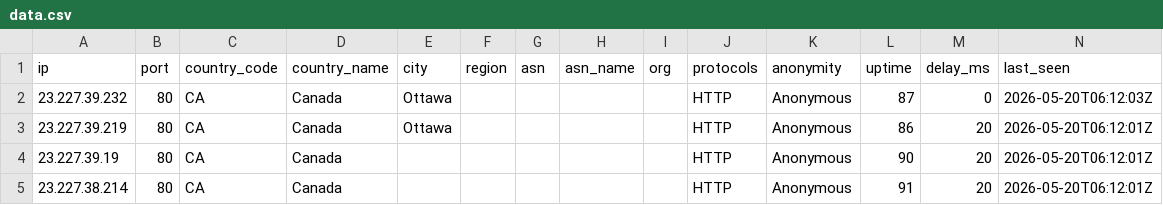
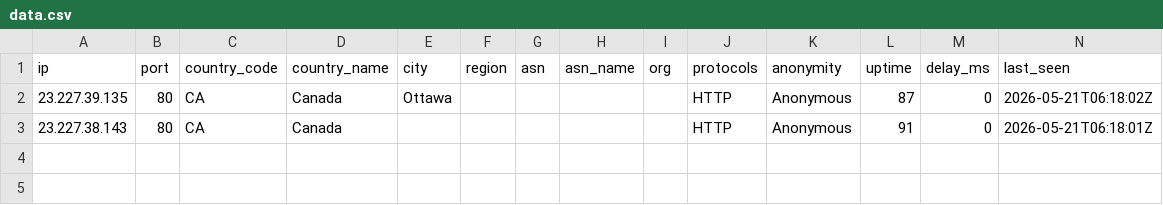
Before and after one commit to webunblocker/free-proxy-list, a CSV file: proxies/countries/CA/data.csv, drawn as a sheet.

```diff
--- a/proxies/countries/CA/data.csv
+++ b/proxies/countries/CA/data.csv
@@ -1,5 +1,3 @@
 ip,port,country_code,country_name,city,region,asn,asn_name,org,protocols,anonymity,uptime,delay_ms,last_seen
-23.227.39.232,80,CA,Canada,Ottawa,,,,,HTTP,Anonymous,87,0,2026-05-20T06:12:03Z
-23.227.39.219,80,CA,Canada,Ottawa,,,,,HTTP,Anonymous,86,20,2026-05-20T06:12:01Z
-23.227.39.19,80,CA,Canada,,,,,,HTTP,Anonymous,90,20,2026-05-20T06:12:01Z
-23.227.38.214,80,CA,Canada,,,,,,HTTP,Anonymous,91,20,2026-05-20T06:12:01Z
+23.227.39.135,80,CA,Canada,Ottawa,,,,,HTTP,Anonymous,87,0,2026-05-21T06:18:02Z
+23.227.38.143,80,CA,Canada,,,,,,HTTP,Anonymous,91,0,2026-05-21T06:18:01Z
```
Also changed, not shown: proxies/countries/AM/data.csv, proxies/countries/FR/data.csv, 48 other files.
